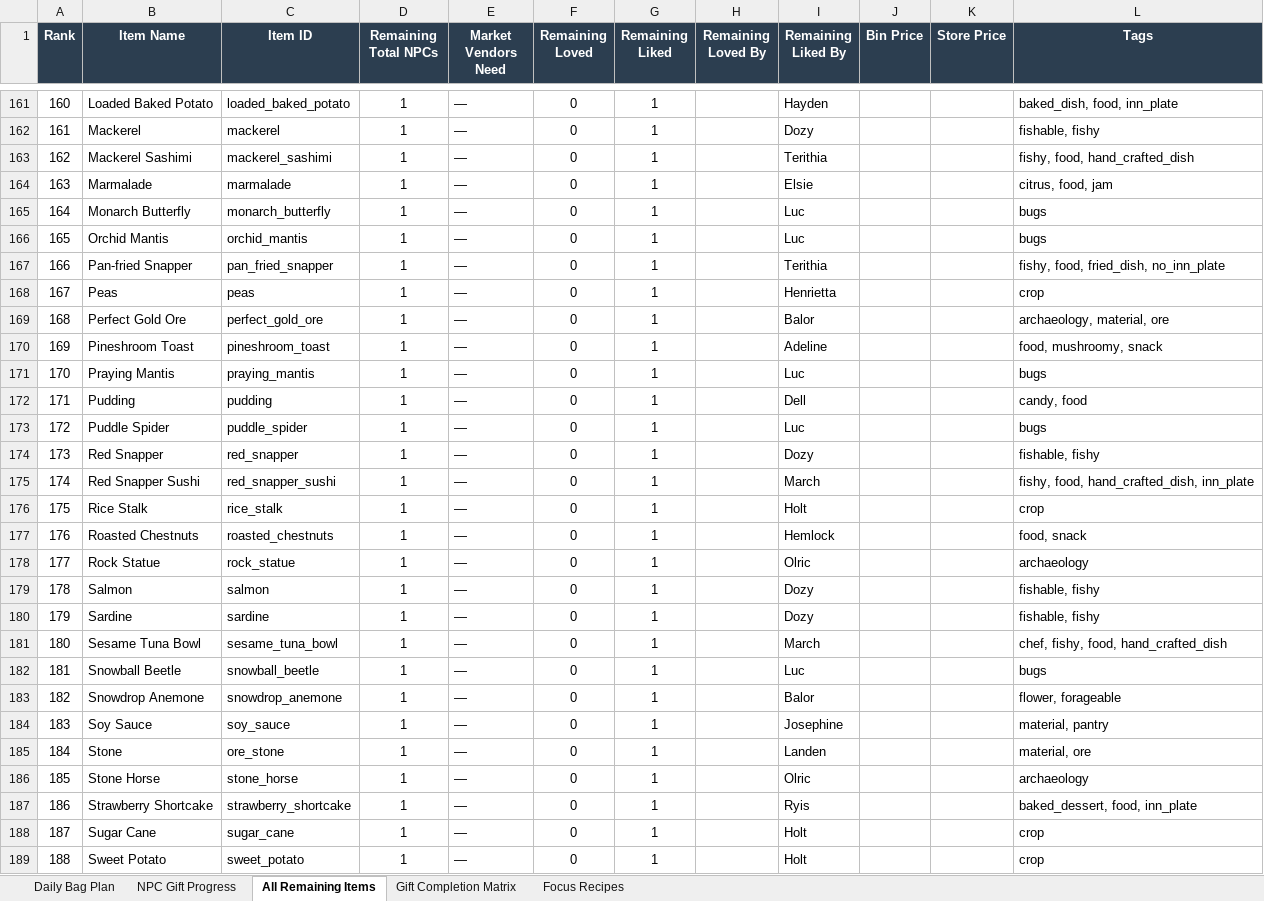
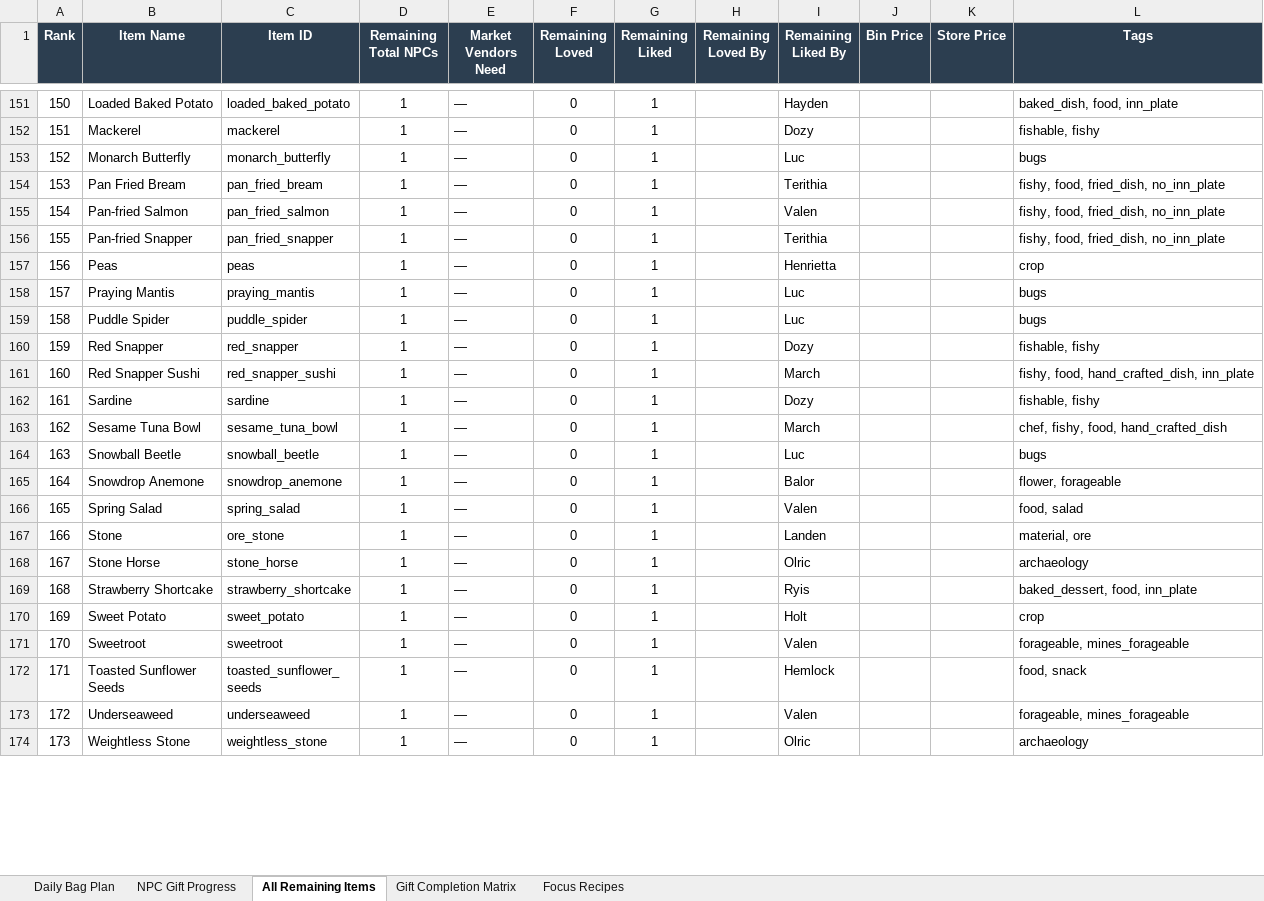
Before and after one commit to chupachupbum/fom-gift-planner, an Excel workbook: exports/daily_gift_bag_plan.xlsx, sheet All Remaining Items, drawn as a sheet; only a part is shown, gaps mark what is left out; the shorter side is filled out with more unchanged rows; values as stored, in another font and other column widths than the file's, no borders; removed rows and columns are numbered as before the commit, all else as after; the diff covers the shown part only; the diff names each change by its address in the sheet, - before the commit and + after, or states it on an @@ line.

```diff
--- a/exports/daily_gift_bag_plan.xlsx (sheet All Remaining Items)
+++ b/exports/daily_gift_bag_plan.xlsx (sheet All Remaining Items)
@@ column A (Rank) renumbered from row 7 down @@
-row 163: 162 | Mackerel Sashimi | mackerel_sashimi | 1 | — | 0 | 1 |  | Terithia |  |  | fishy, food, hand_crafted_dish
-row 164: 163 | Marmalade | marmalade | 1 | — | 0 | 1 |  | Elsie |  |  | citrus, food, jam
+row 154: 153 | Pan Fried Bream | pan_fried_bream | 1 | — | 0 | 1 |  | Terithia |  |  | fishy, food, fried_dish, no_inn_plate
-B155 (Item Name): Orchid Mantis
+B155 (Item Name): Pan-fried Salmon
-C155 (Item ID): orchid_mantis
+C155 (Item ID): pan_fried_salmon
-I155 (Remaining Liked By): Luc
+I155 (Remaining Liked By): Valen
-L155 (Tags): bugs
+L155 (Tags): fishy, food, fried_dish, no_inn_plate
-row 169: 168 | Perfect Gold Ore | perfect_gold_ore | 1 | — | 0 | 1 |  | Balor |  |  | archaeology, material, ore
-row 170: 169 | Pineshroom Toast | pineshroom_toast | 1 | — | 0 | 1 |  | Adeline |  |  | food, mushroomy, snack
-row 172: 171 | Pudding | pudding | 1 | — | 0 | 1 |  | Dell |  |  | candy, food
-row 176: 175 | Rice Stalk | rice_stalk | 1 | — | 0 | 1 |  | Holt |  |  | crop
-row 177: 176 | Roasted Chestnuts | roasted_chestnuts | 1 | — | 0 | 1 |  | Hemlock |  |  | food, snack
-row 178: 177 | Rock Statue | rock_statue | 1 | — | 0 | 1 |  | Olric |  |  | archaeology
-row 179: 178 | Salmon | salmon | 1 | — | 0 | 1 |  | Dozy |  |  | fishable, fishy
-B166 (Item Name): Soy Sauce
+B166 (Item Name): Spring Salad
-C166 (Item ID): soy_sauce
+C166 (Item ID): spring_salad
-I166 (Remaining Liked By): Josephine
+I166 (Remaining Liked By): Valen
-L166 (Tags): material, pantry
+L166 (Tags): food, salad
-row 188: 187 | Sugar Cane | sugar_cane | 1 | — | 0 | 1 |  | Holt |  |  | crop
```
Also changed, not shown: 26 added rows, 37 removed rows and 16 edited cells elsewhere in this sheet, sheet Daily Bag Plan, sheet NPC Gift Progress, sheet Gift Completion Matrix, sheet Focus Recipes, 14 other files.
